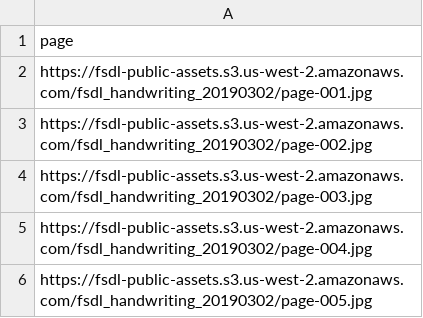
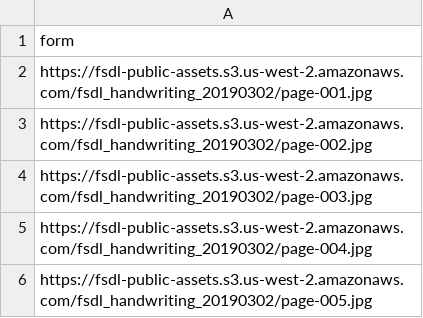
Before and after one commit to the-full-stack/fsdl-text-recognizer-2022, a CSV file: data/raw/fsdl_handwriting/manifest.csv, drawn as a sheet; only a part is shown.

Commit message:
better name for 'page' is 'form' as in IAM

```diff
--- a/data/raw/fsdl_handwriting/manifest.csv
+++ b/data/raw/fsdl_handwriting/manifest.csv
@@ -1,2 +1,2 @@
-page
+form
 https://fsdl-public-assets.s3.us-west-2.amazonaws.com/fsdl_handwriting_20190302/page-001.jpg
```
